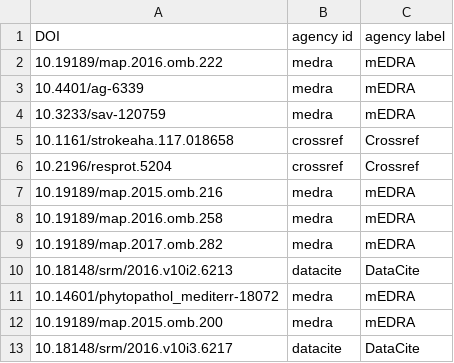
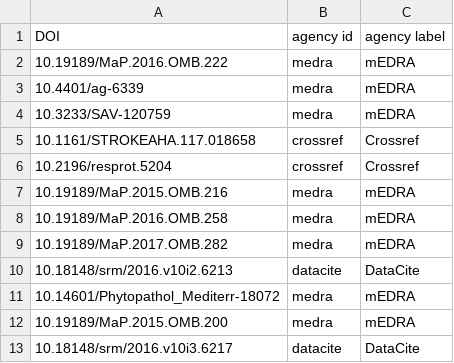
Before and after one commit to cpgray/uwoa, a CSV file: report/xrefAgencies.csv, drawn as a sheet.

```diff
--- a/report/xrefAgencies.csv
+++ b/report/xrefAgencies.csv
@@ -1,13 +1,13 @@
 DOI,agency id,agency label
-10.19189/map.2016.omb.222,medra,mEDRA
+10.19189/MaP.2016.OMB.222,medra,mEDRA
 10.4401/ag-6339,medra,mEDRA
-10.3233/sav-120759,medra,mEDRA
-10.1161/strokeaha.117.018658,crossref,Crossref
+10.3233/SAV-120759,medra,mEDRA
+10.1161/STROKEAHA.117.018658,crossref,Crossref
 10.2196/resprot.5204,crossref,Crossref
-10.19189/map.2015.omb.216,medra,mEDRA
-10.19189/map.2016.omb.258,medra,mEDRA
-10.19189/map.2017.omb.282,medra,mEDRA
+10.19189/MaP.2015.OMB.216,medra,mEDRA
+10.19189/MaP.2016.OMB.258,medra,mEDRA
+10.19189/MaP.2017.OMB.282,medra,mEDRA
 10.18148/srm/2016.v10i2.6213,datacite,DataCite
-10.14601/phytopathol_mediterr-18072,medra,mEDRA
-10.19189/map.2015.omb.200,medra,mEDRA
+10.14601/Phytopathol_Mediterr-18072,medra,mEDRA
+10.19189/MaP.2015.OMB.200,medra,mEDRA
 10.18148/srm/2016.v10i3.6217,datacite,DataCite
```
Also changed, not shown: report/xrefData.csv.
